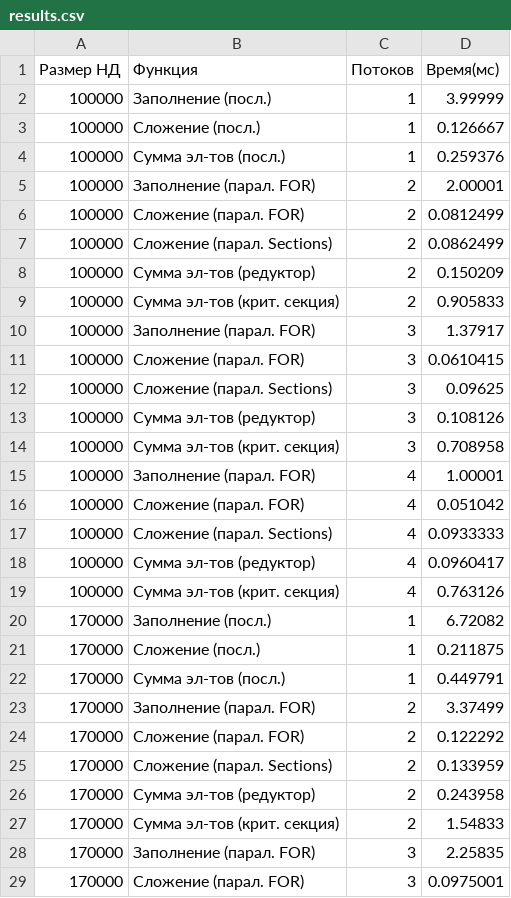
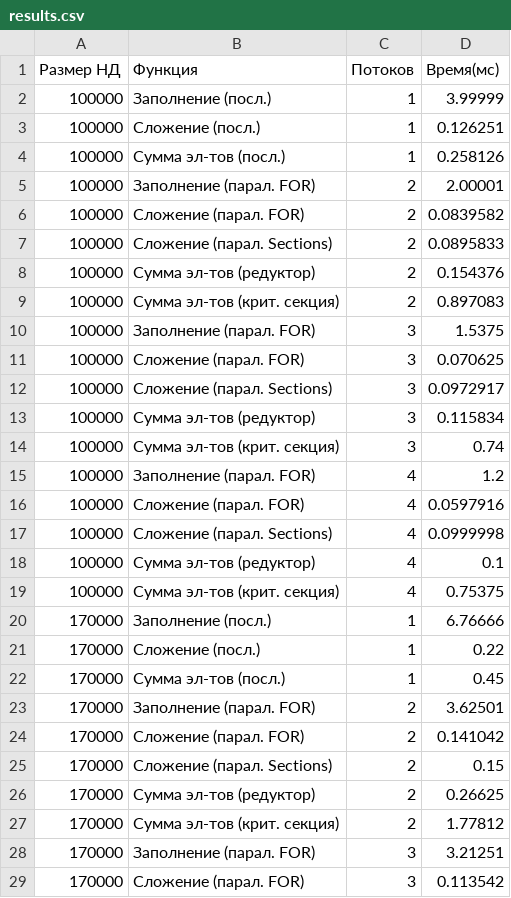
Before and after one commit to GOVNOCODERZ/Codespace, a CSV file: Files/3-rd course/5-th semester/Parallel computing/Laboratory work/Lab #1/Dima/results.csv, drawn as a sheet; only a part is shown; the diff covers the shown part only.

```diff
--- a/Files/3-rd course/5-th semester/Parallel computing/Laboratory work/Lab #1/Dima/results.csv
+++ b/Files/3-rd course/5-th semester/Parallel computing/Laboratory work/Lab #1/Dima/results.csv
@@ -2,28 +2,28 @@
 100000;Заполнение (посл.);1;3.99999
-100000;Сложение (посл.);1;0.126667
-100000;Сумма эл-тов (посл.);1;0.259376
+100000;Сложение (посл.);1;0.126251
+100000;Сумма эл-тов (посл.);1;0.258126
 100000;Заполнение (парал. FOR);2;2.00001
-100000;Сложение (парал. FOR);2;0.0812499
-100000;Сложение (парал. Sections);2;0.0862499
-100000;Сумма эл-тов (редуктор);2;0.150209
-100000;Сумма эл-тов (крит. секция);2;0.905833
-100000;Заполнение (парал. FOR);3;1.37917
-100000;Сложение (парал. FOR);3;0.0610415
-100000;Сложение (парал. Sections);3;0.09625
-100000;Сумма эл-тов (редуктор);3;0.108126
-100000;Сумма эл-тов (крит. секция);3;0.708958
-100000;Заполнение (парал. FOR);4;1.00001
-100000;Сложение (парал. FOR);4;0.051042
-100000;Сложение (парал. Sections);4;0.0933333
-100000;Сумма эл-тов (редуктор);4;0.0960417
-100000;Сумма эл-тов (крит. секция);4;0.763126
-170000;Заполнение (посл.);1;6.72082
-170000;Сложение (посл.);1;0.211875
-170000;Сумма эл-тов (посл.);1;0.449791
-170000;Заполнение (парал. FOR);2;3.37499
-170000;Сложение (парал. FOR);2;0.122292
-170000;Сложение (парал. Sections);2;0.133959
-170000;Сумма эл-тов (редуктор);2;0.243958
-170000;Сумма эл-тов (крит. секция);2;1.54833
-170000;Заполнение (парал. FOR);3;2.25835
-170000;Сложение (парал. FOR);3;0.0975001
+100000;Сложение (парал. FOR);2;0.0839582
+100000;Сложение (парал. Sections);2;0.0895833
+100000;Сумма эл-тов (редуктор);2;0.154376
+100000;Сумма эл-тов (крит. секция);2;0.897083
+100000;Заполнение (парал. FOR);3;1.5375
+100000;Сложение (парал. FOR);3;0.070625
+100000;Сложение (парал. Sections);3;0.0972917
+100000;Сумма эл-тов (редуктор);3;0.115834
+100000;Сумма эл-тов (крит. секция);3;0.74
+100000;Заполнение (парал. FOR);4;1.2
+100000;Сложение (парал. FOR);4;0.0597916
+100000;Сложение (парал. Sections);4;0.0999998
+100000;Сумма эл-тов (редуктор);4;0.1
+100000;Сумма эл-тов (крит. секция);4;0.75375
+170000;Заполнение (посл.);1;6.76666
+170000;Сложение (посл.);1;0.22
+170000;Сумма эл-тов (посл.);1;0.45
+170000;Заполнение (парал. FOR);2;3.62501
+170000;Сложение (парал. FOR);2;0.141042
+170000;Сложение (парал. Sections);2;0.15
+170000;Сумма эл-тов (редуктор);2;0.26625
+170000;Сумма эл-тов (крит. секция);2;1.77812
+170000;Заполнение (парал. FOR);3;3.21251
+170000;Сложение (парал. FOR);3;0.113542
```
Also changed, not shown: 44 edited cells elsewhere in this file, 11 other files.
